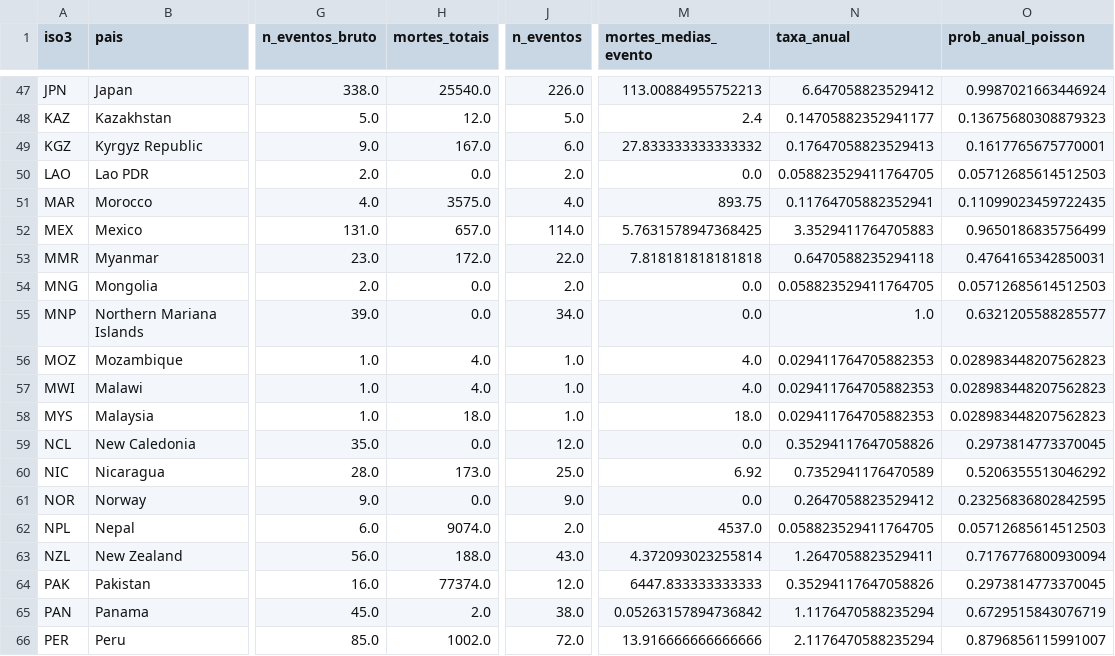
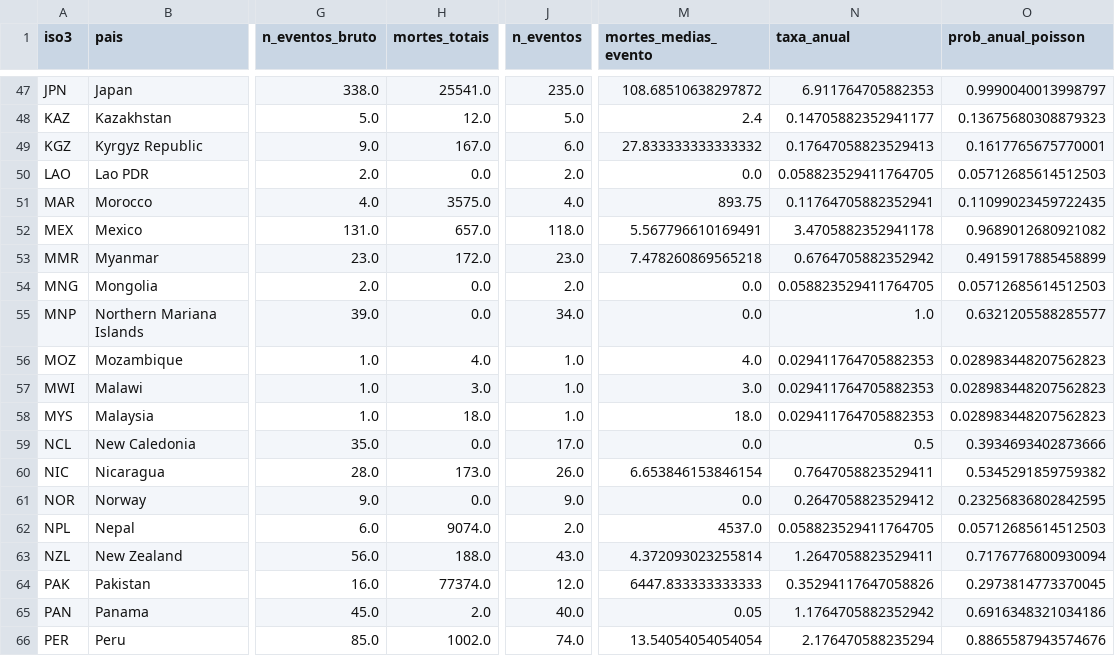
Before and after one commit to EnzoSottoRib/projeto_sismos, a CSV file: saida/countries_cluster.csv, drawn as a sheet; only a part is shown, gaps mark what is left out; the diff covers the shown part only; the diff names each change by its address in the sheet, - before the commit and + after, or states it on an @@ line.

```diff
--- a/saida/countries_cluster.csv
+++ b/saida/countries_cluster.csv
-H47 (mortes_totais): 25540.0
+H47 (mortes_totais): 25541.0
-J47 (n_eventos): 226.0
+J47 (n_eventos): 235.0
-M47 (mortes_medias_evento): 113.00884955752213
+M47 (mortes_medias_evento): 108.68510638297872
-N47 (taxa_anual): 6.647058823529412
+N47 (taxa_anual): 6.911764705882353
-O47 (prob_anual_poisson): 0.9987021663446924
+O47 (prob_anual_poisson): 0.9990040013998797
-J52 (n_eventos): 114.0
+J52 (n_eventos): 118.0
-M52 (mortes_medias_evento): 5.7631578947368425
+M52 (mortes_medias_evento): 5.567796610169491
-N52 (taxa_anual): 3.3529411764705883
+N52 (taxa_anual): 3.4705882352941178
-O52 (prob_anual_poisson): 0.9650186835756499
+O52 (prob_anual_poisson): 0.9689012680921082
-J53 (n_eventos): 22.0
+J53 (n_eventos): 23.0
-M53 (mortes_medias_evento): 7.818181818181818
+M53 (mortes_medias_evento): 7.478260869565218
-N53 (taxa_anual): 0.6470588235294118
+N53 (taxa_anual): 0.6764705882352942
-O53 (prob_anual_poisson): 0.4764165342850031
+O53 (prob_anual_poisson): 0.4915917885458899
-H57 (mortes_totais): 4.0
+H57 (mortes_totais): 3.0
-M57 (mortes_medias_evento): 4.0
+M57 (mortes_medias_evento): 3.0
-J59 (n_eventos): 12.0
+J59 (n_eventos): 17.0
-N59 (taxa_anual): 0.35294117647058826
+N59 (taxa_anual): 0.5
-O59 (prob_anual_poisson): 0.2973814773370045
+O59 (prob_anual_poisson): 0.3934693402873666
-J60 (n_eventos): 25.0
+J60 (n_eventos): 26.0
-M60 (mortes_medias_evento): 6.92
+M60 (mortes_medias_evento): 6.653846153846154
-N60 (taxa_anual): 0.7352941176470589
+N60 (taxa_anual): 0.7647058823529411
-O60 (prob_anual_poisson): 0.5206355513046292
+O60 (prob_anual_poisson): 0.5345291859759382
-J65 (n_eventos): 38.0
+J65 (n_eventos): 40.0
-M65 (mortes_medias_evento): 0.05263157894736842
+M65 (mortes_medias_evento): 0.05
-N65 (taxa_anual): 1.1176470588235294
+N65 (taxa_anual): 1.1764705882352942
-O65 (prob_anual_poisson): 0.6729515843076719
+O65 (prob_anual_poisson): 0.6916348321034186
-J66 (n_eventos): 72.0
+J66 (n_eventos): 74.0
-M66 (mortes_medias_evento): 13.916666666666666
+M66 (mortes_medias_evento): 13.54054054054054
-N66 (taxa_anual): 2.1176470588235294
+N66 (taxa_anual): 2.176470588235294
-O66 (prob_anual_poisson): 0.8796856115991007
+O66 (prob_anual_poisson): 0.8865587943574676
```
Also changed, not shown: 103 edited cells elsewhere in this file, saida/countries.csv, saida/events_sem_covariaveis.csv, 4 other files.
